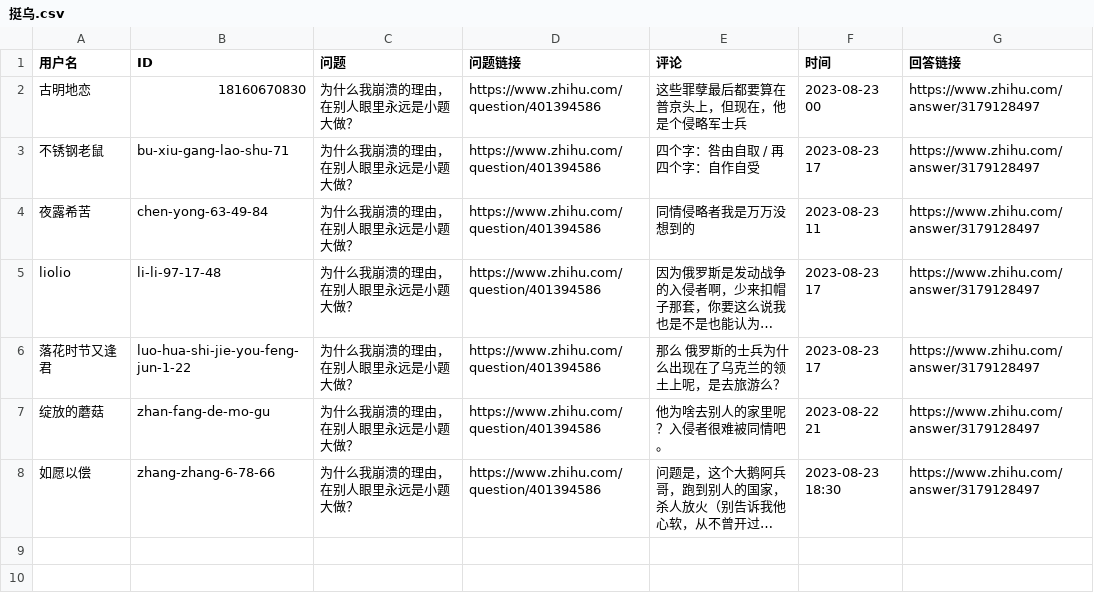
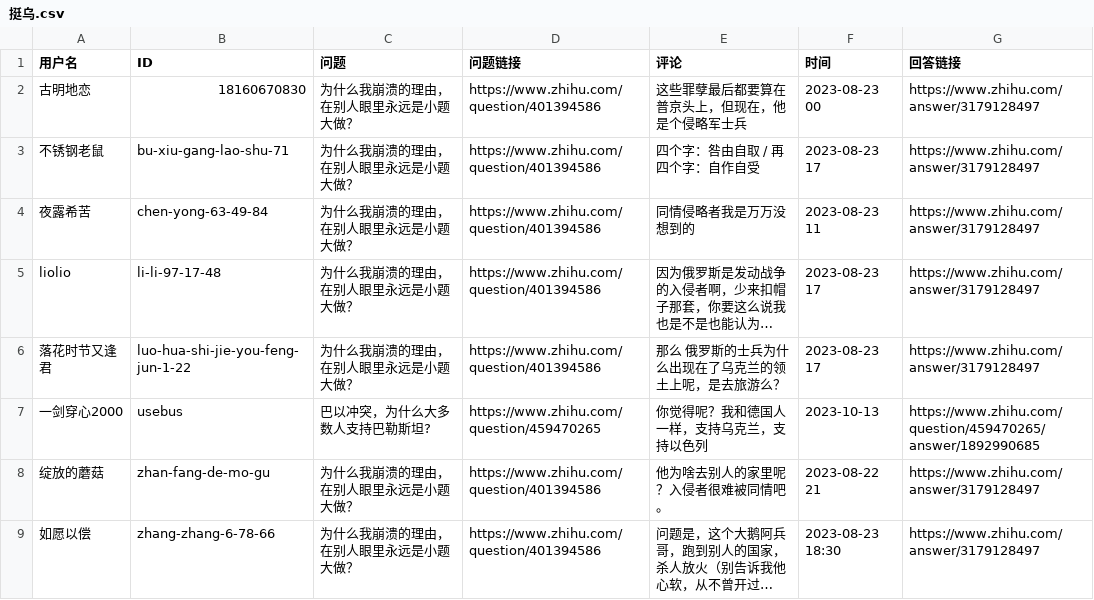
Before and after one commit to blacklisting/zhihu, a CSV file: 挺乌.csv, drawn as a sheet; long unchanged cells end in …; the diff names each change by its address in the sheet, - before the commit and + after, or states it on an @@ line.

Commit message:
Update with a comment just seen.

```diff
--- a/挺乌.csv
+++ b/挺乌.csv
+row 7: 一剑穿心2000 | usebus | 巴以冲突，为什么大多数人支持巴勒斯坦? | https://www.zhihu.com/question/459470265 | 你觉得呢？我和德国人一样，支持乌克兰，支持以色列 | 2023-10-13 | https://www.zhihu.com/question/459470265/answer/1892990685
```
